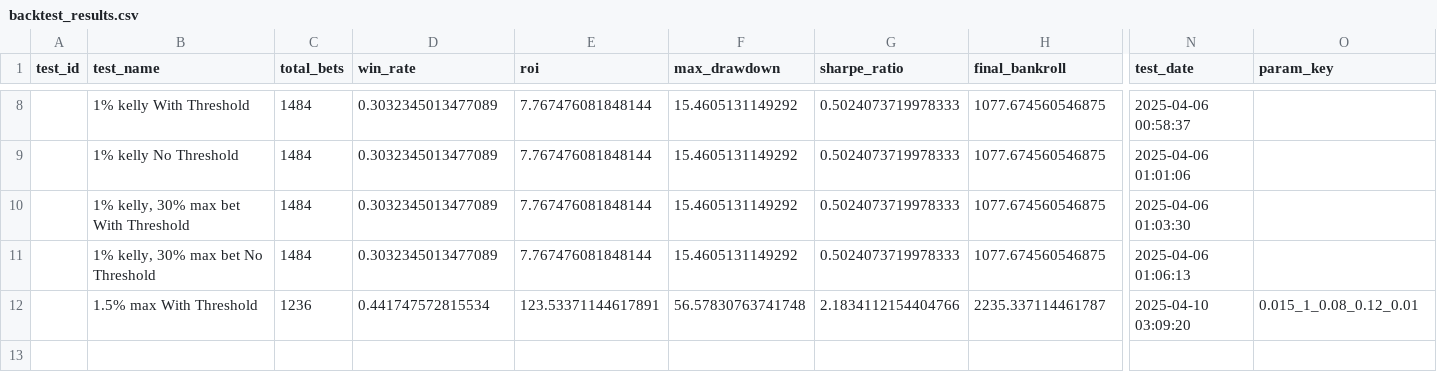
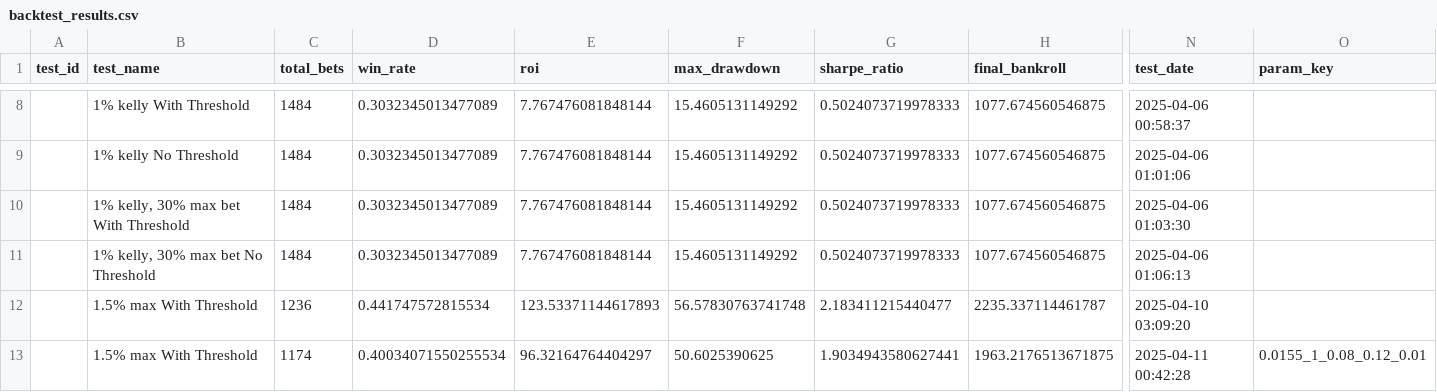
Before and after one commit to MSU-AI/ufc-betting, a CSV file: Model_Training/backtest_results.csv, drawn as a sheet; only a part is shown, gaps mark what is left out; rows hold the shown columns only; the diff names each change by its address in the sheet, - before the commit and + after, or states it on an @@ line.

Commit message:
update best model

```diff
--- a/Model_Training/backtest_results.csv
+++ b/Model_Training/backtest_results.csv
-E12 (roi): 123.53371144617891
+E12 (roi): 123.53371144617893
-G12 (sharpe_ratio): 2.1834112154404766
+G12 (sharpe_ratio): 2.183411215440477
-O12 (param_key): 0.015_1_0.08_0.12_0.01
+O12 (param_key): (empty)
+row 13:  | 1.5% max With Threshold | 1174 | 0.40034071550255534 | 96.32164764404297 | 50.6025390625 | 1.9034943580627441 | 1963.2176513671875 | 2025-04-11 00:42:28 | 0.0155_1_0.08_0.12_0.01
```
Also changed, not shown: 7 other files.
